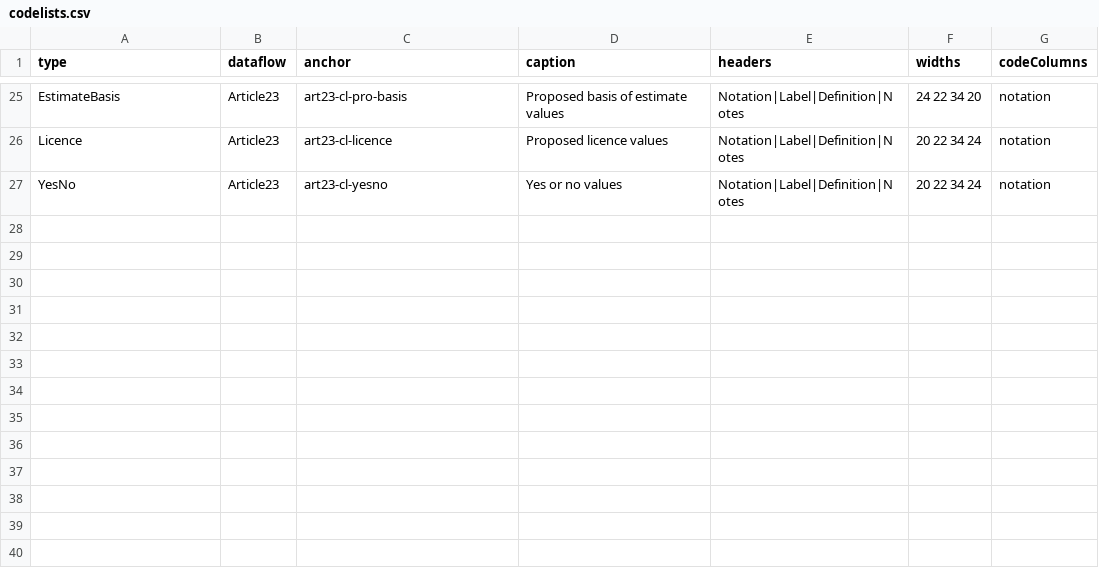
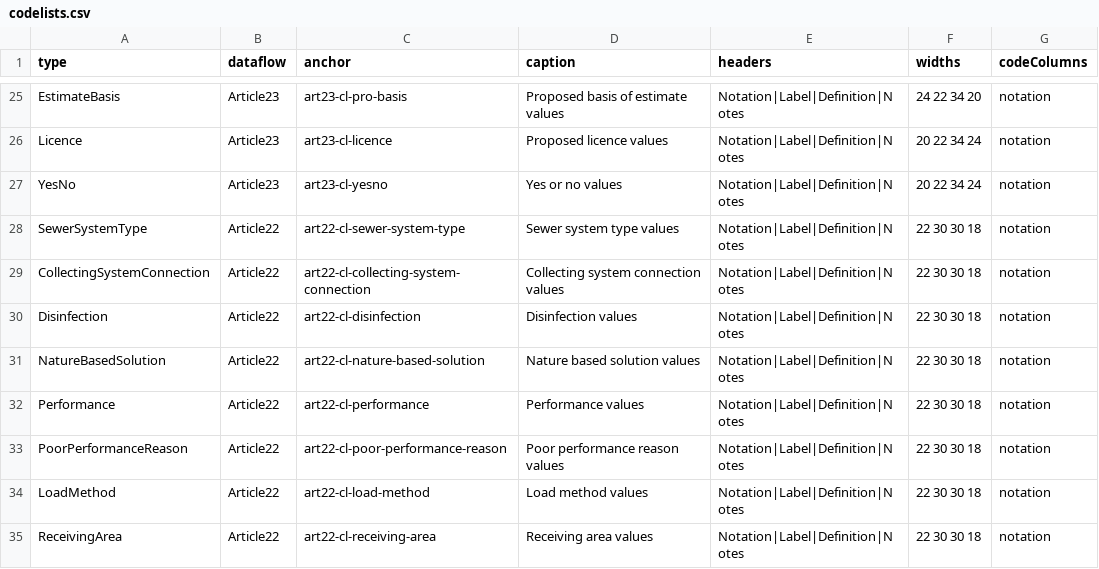
Before and after one commit to eeadata/WISE.UWWTD.Documentation, a CSV file: reference/codelist/codelists.csv, drawn as a sheet; only a part is shown, gaps mark what is left out; the diff names each change by its address in the sheet, - before the commit and + after, or states it on an @@ line.

Commit message:
Add the Article 22 first reporting, preliminary and under review
A new section for the first reporting under Article 22, made from the
draft class diagram and schema spreadsheet of November 2026:

- five tables: Agglomeration, UWWTP and DischargePoint (the descriptive
  data of the spatial points, keyed by thematicIdIdentifier),
  AgglomerationUWWTP and MSSummary, each a short page with its field
  table;
- eight code lists: SewerSystemType, CollectingSystemConnection,
  Disinfection, NatureBasedSolution, Performance,
  PoorPerformanceReason, LoadMethod and ReceivingArea.

Names follow Article 23: tables in PascalCase, fields and code values
written out in camelCase. Fields, types and statuses follow the
diagram; definitions, conditions and articles come from the
spreadsheet.

The tables and code lists are CSV files in reference/, so the explorer,
the template databases (rUWWTD_Article22_template.sqlite) and the
versioning cover Article 22: version 0.1.0, draft. The legal scope of
Article 22 is still to be written on its home page.

```diff
--- a/reference/codelist/codelists.csv
+++ b/reference/codelist/codelists.csv
+row 28: SewerSystemType | Article22 | art22-cl-sewer-system-type | Sewer system type values | Notation|Label|Definition|Notes | 22 30 30 18 | notation
+row 29: CollectingSystemConnection | Article22 | art22-cl-collecting-system-connection | Collecting system connection values | Notation|Label|Definition|Notes | 22 30 30 18 | notation
+row 30: Disinfection | Article22 | art22-cl-disinfection | Disinfection values | Notation|Label|Definition|Notes | 22 30 30 18 | notation
+row 31: NatureBasedSolution | Article22 | art22-cl-nature-based-solution | Nature based solution values | Notation|Label|Definition|Notes | 22 30 30 18 | notation
+row 32: Performance | Article22 | art22-cl-performance | Performance values | Notation|Label|Definition|Notes | 22 30 30 18 | notation
+row 33: PoorPerformanceReason | Article22 | art22-cl-poor-performance-reason | Poor performance reason values | Notation|Label|Definition|Notes | 22 30 30 18 | notation
+row 34: LoadMethod | Article22 | art22-cl-load-method | Load method values | Notation|Label|Definition|Notes | 22 30 30 18 | notation
+row 35: ReceivingArea | Article22 | art22-cl-receiving-area | Receiving area values | Notation|Label|Definition|Notes | 22 30 30 18 | notation
```
Also changed, not shown: reference/schema/datasets.csv, 28 other files.
